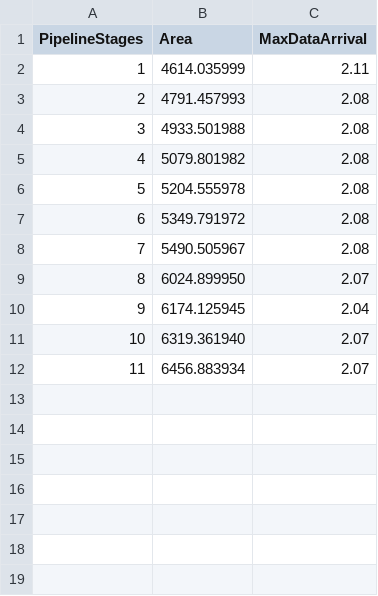
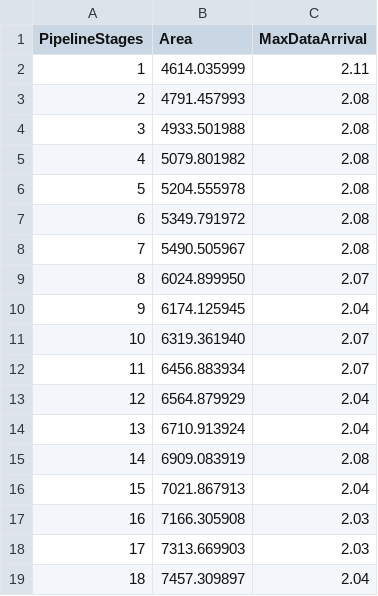
Before and after one commit to AnRi1202/FPUnit, a CSV file: synopsysDC/sweep_summary_v2_3_addmul.csv, drawn as a sheet.

```diff
--- a/synopsysDC/sweep_summary_v2_3_addmul.csv
+++ b/synopsysDC/sweep_summary_v2_3_addmul.csv
@@ -12 +12,8 @@ PipelineStages,Area,MaxDataArrival
 11,6456.883934,2.07
+12,6564.879929,2.04
+13,6710.913924,2.04
+14,6909.083919,2.08
+15,7021.867913,2.04
+16,7166.305908,2.03
+17,7313.669903,2.03
+18,7457.309897,2.04
```
Also changed, not shown: 2 other files.
